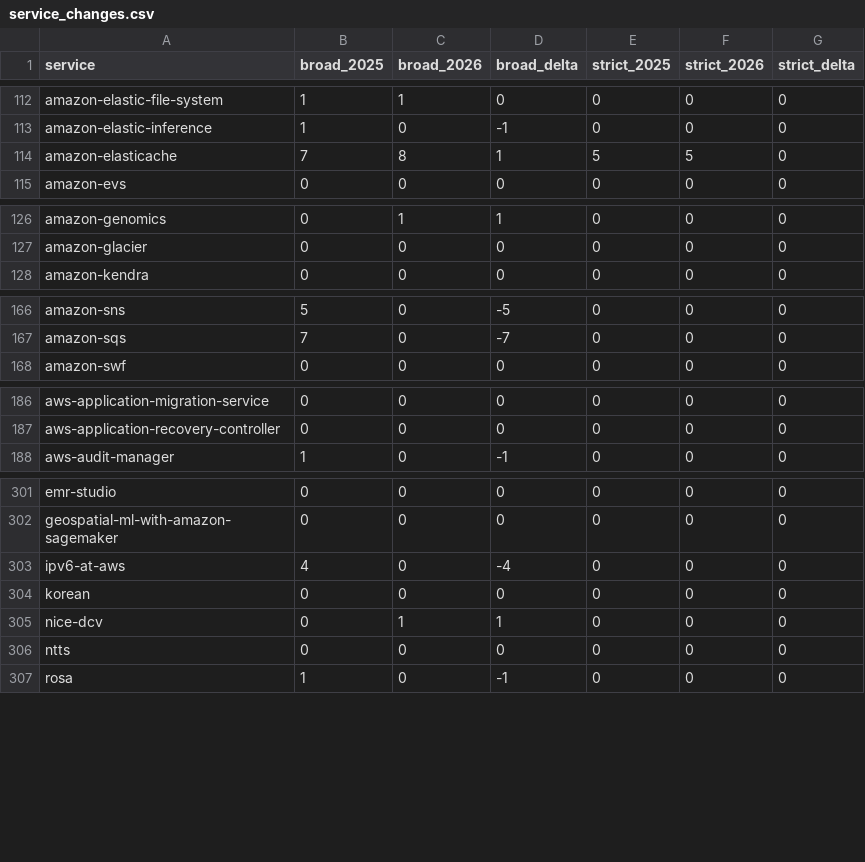
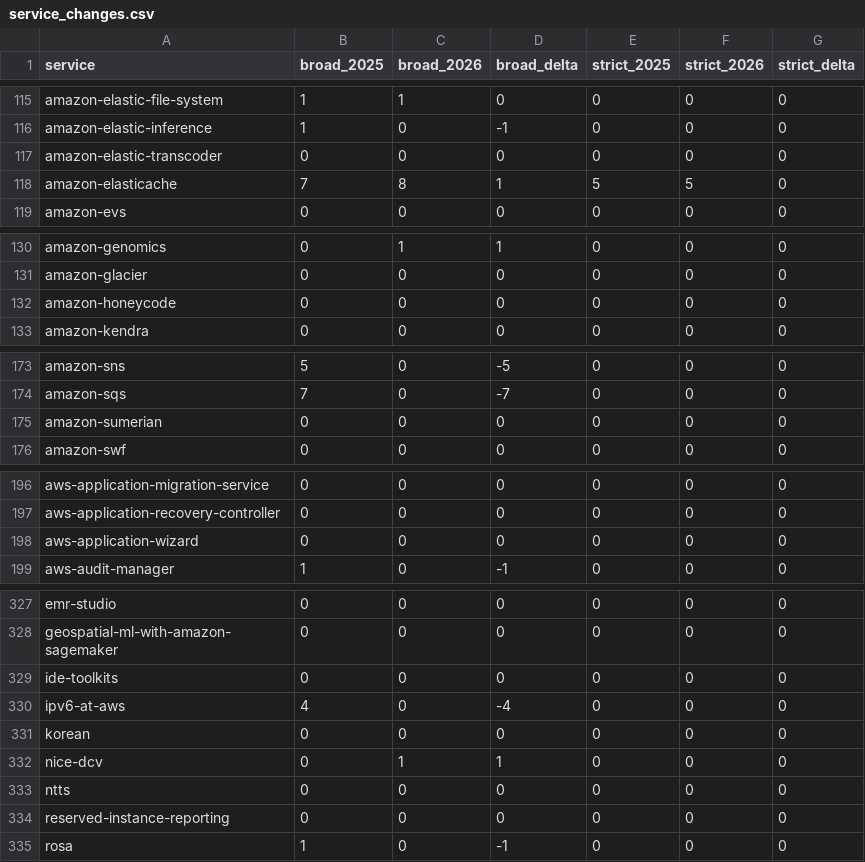
Before and after one commit to tobyhede/aws-trend-explorer, a CSV file: substantive_trends/service_changes.csv, drawn as a sheet; only a part is shown, gaps mark what is left out; the diff covers the shown part only; the diff names each change by its address in the sheet, - before the commit and + after, or states it on an @@ line.

```diff
--- a/substantive_trends/service_changes.csv
+++ b/substantive_trends/service_changes.csv
+row 117: amazon-elastic-transcoder | 0 | 0 | 0 | 0 | 0 | 0
+row 132: amazon-honeycode | 0 | 0 | 0 | 0 | 0 | 0
+row 175: amazon-sumerian | 0 | 0 | 0 | 0 | 0 | 0
+row 198: aws-application-wizard | 0 | 0 | 0 | 0 | 0 | 0
+row 329: ide-toolkits | 0 | 0 | 0 | 0 | 0 | 0
+row 334: reserved-instance-reporting | 0 | 0 | 0 | 0 | 0 | 0
```
Also changed, not shown: 22 added rows elsewhere in this file, 5 other files.
